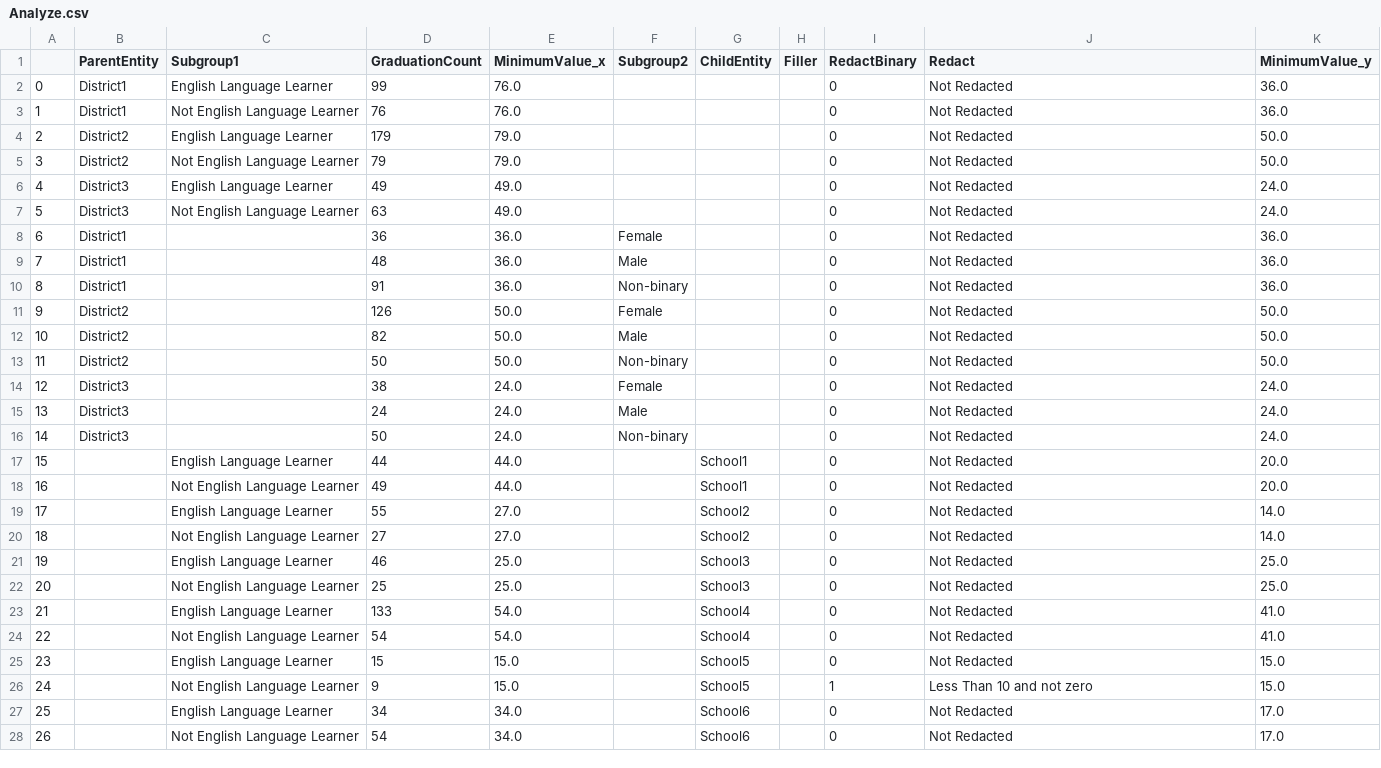
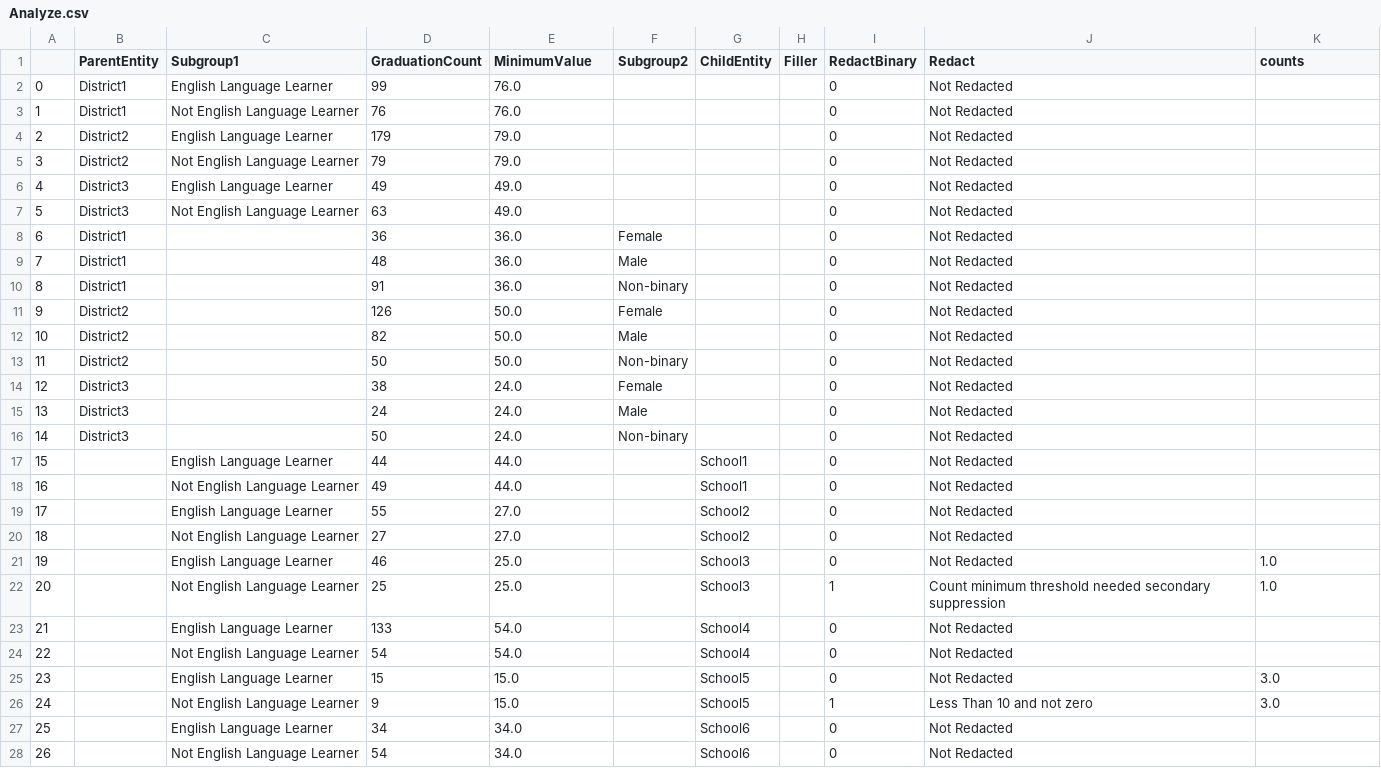
Before and after one commit to P20WCommunityOfInnovation/DAR-T, a CSV file: examples/Analyze.csv, drawn as a sheet; only a part is shown; the diff covers the shown part only.

```diff
--- a/examples/Analyze.csv
+++ b/examples/Analyze.csv
@@ -1,28 +1,28 @@
-,ParentEntity,Subgroup1,GraduationCount,MinimumValue_x,Subgroup2,ChildEntity,Filler,RedactBinary,Redact,MinimumValue_y
-0,District1,English Language Learner,99,76.0,,,,0,Not Redacted,36.0
-1,District1,Not English Language Learner,76,76.0,,,,0,Not Redacted,36.0
-2,District2,English Language Learner,179,79.0,,,,0,Not Redacted,50.0
-3,District2,Not English Language Learner,79,79.0,,,,0,Not Redacted,50.0
-4,District3,English Language Learner,49,49.0,,,,0,Not Redacted,24.0
-5,District3,Not English Language Learner,63,49.0,,,,0,Not Redacted,24.0
-6,District1,,36,36.0,Female,,,0,Not Redacted,36.0
-7,District1,,48,36.0,Male,,,0,Not Redacted,36.0
-8,District1,,91,36.0,Non-binary,,,0,Not Redacted,36.0
-9,District2,,126,50.0,Female,,,0,Not Redacted,50.0
-10,District2,,82,50.0,Male,,,0,Not Redacted,50.0
-11,District2,,50,50.0,Non-binary,,,0,Not Redacted,50.0
-12,District3,,38,24.0,Female,,,0,Not Redacted,24.0
-13,District3,,24,24.0,Male,,,0,Not Redacted,24.0
-14,District3,,50,24.0,Non-binary,,,0,Not Redacted,24.0
-15,,English Language Learner,44,44.0,,School1,,0,Not Redacted,20.0
-16,,Not English Language Learner,49,44.0,,School1,,0,Not Redacted,20.0
-17,,English Language Learner,55,27.0,,School2,,0,Not Redacted,14.0
-18,,Not English Language Learner,27,27.0,,School2,,0,Not Redacted,14.0
-19,,English Language Learner,46,25.0,,School3,,0,Not Redacted,25.0
-20,,Not English Language Learner,25,25.0,,School3,,0,Not Redacted,25.0
-21,,English Language Learner,133,54.0,,School4,,0,Not Redacted,41.0
-22,,Not English Language Learner,54,54.0,,School4,,0,Not Redacted,41.0
-23,,English Language Learner,15,15.0,,School5,,0,Not Redacted,15.0
-24,,Not English Language Learner,9,15.0,,School5,,1,Less Than 10 and not zero,15.0
-25,,English Language Learner,34,34.0,,School6,,0,Not Redacted,17.0
-26,,Not English Language Learner,54,34.0,,School6,,0,Not Redacted,17.0
+,ParentEntity,Subgroup1,GraduationCount,MinimumValue,Subgroup2,ChildEntity,Filler,RedactBinary,Redact,counts
+0,District1,English Language Learner,99,76.0,,,,0,Not Redacted,
+1,District1,Not English Language Learner,76,76.0,,,,0,Not Redacted,
+2,District2,English Language Learner,179,79.0,,,,0,Not Redacted,
+3,District2,Not English Language Learner,79,79.0,,,,0,Not Redacted,
+4,District3,English Language Learner,49,49.0,,,,0,Not Redacted,
+5,District3,Not English Language Learner,63,49.0,,,,0,Not Redacted,
+6,District1,,36,36.0,Female,,,0,Not Redacted,
+7,District1,,48,36.0,Male,,,0,Not Redacted,
+8,District1,,91,36.0,Non-binary,,,0,Not Redacted,
+9,District2,,126,50.0,Female,,,0,Not Redacted,
+10,District2,,82,50.0,Male,,,0,Not Redacted,
+11,District2,,50,50.0,Non-binary,,,0,Not Redacted,
+12,District3,,38,24.0,Female,,,0,Not Redacted,
+13,District3,,24,24.0,Male,,,0,Not Redacted,
+14,District3,,50,24.0,Non-binary,,,0,Not Redacted,
+15,,English Language Learner,44,44.0,,School1,,0,Not Redacted,
+16,,Not English Language Learner,49,44.0,,School1,,0,Not Redacted,
+17,,English Language Learner,55,27.0,,School2,,0,Not Redacted,
+18,,Not English Language Learner,27,27.0,,School2,,0,Not Redacted,
+19,,English Language Learner,46,25.0,,School3,,0,Not Redacted,1.0
+20,,Not English Language Learner,25,25.0,,School3,,1,Count minimum threshold needed secondary suppression,1.0
+21,,English Language Learner,133,54.0,,School4,,0,Not Redacted,
+22,,Not English Language Learner,54,54.0,,School4,,0,Not Redacted,
+23,,English Language Learner,15,15.0,,School5,,0,Not Redacted,3.0
+24,,Not English Language Learner,9,15.0,,School5,,1,Less Than 10 and not zero,3.0
+25,,English Language Learner,34,34.0,,School6,,0,Not Redacted,
+26,,Not English Language Learner,54,34.0,,School6,,0,Not Redacted,
```
Also changed, not shown: 106 edited cells elsewhere in this file, 9 other files.
